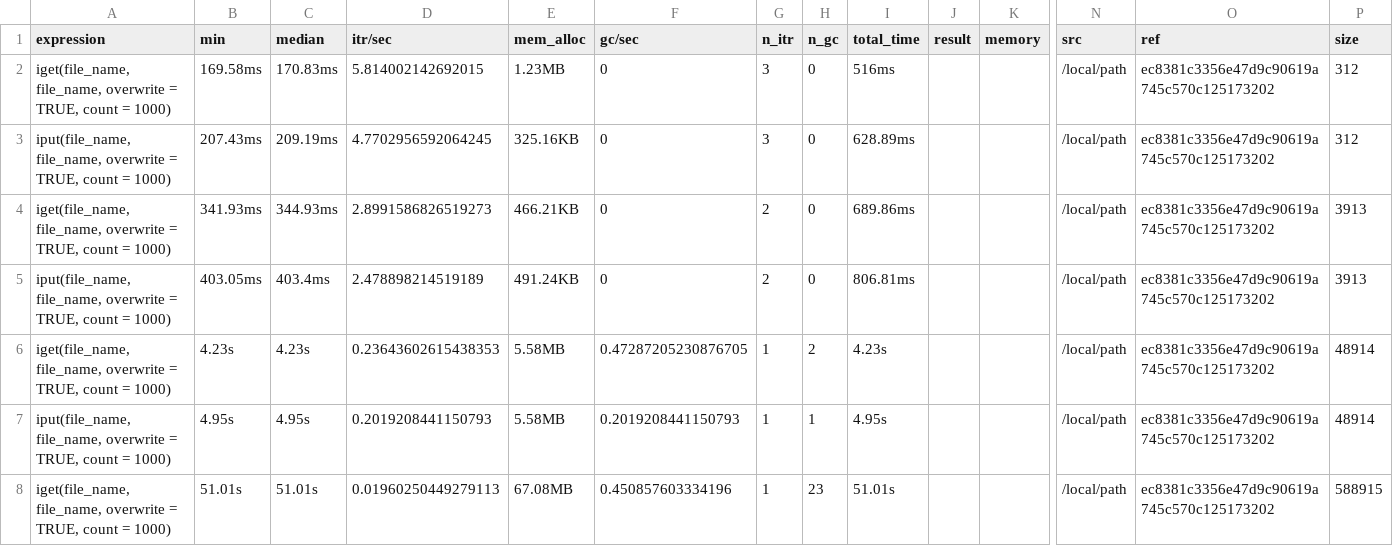
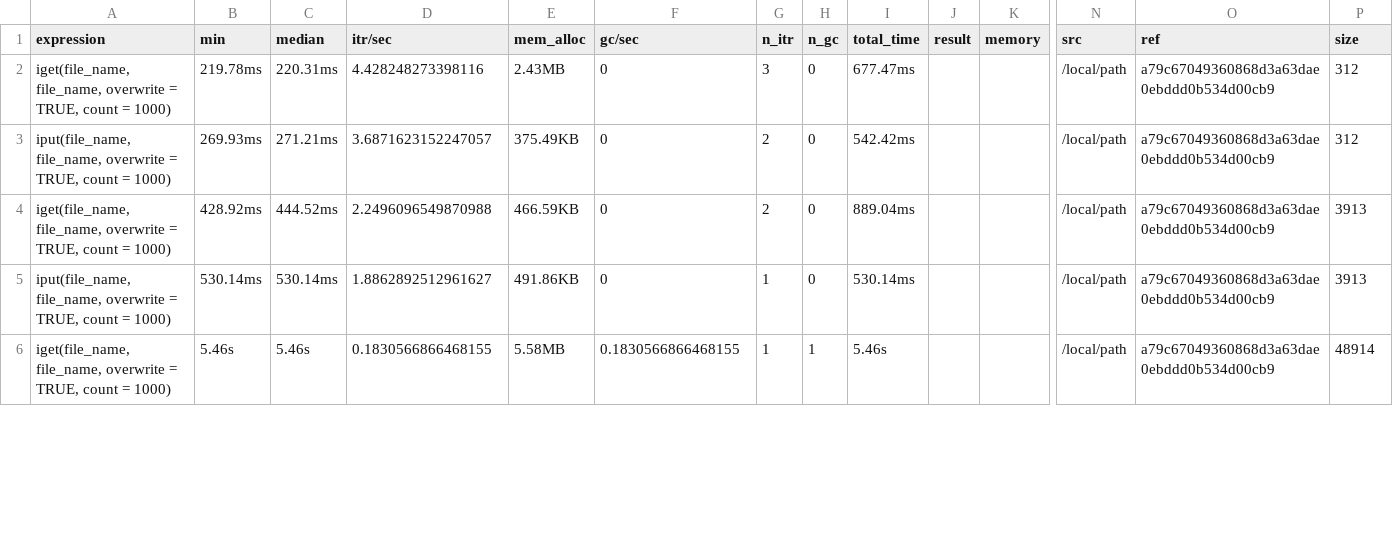
Before and after one commit to irods/irods_client_library_rirods, a TSV file: inst/bench/dev-files.tsv, drawn as a sheet; only a part is shown, gaps mark what is left out; removed rows and columns are numbered as before the commit, all else as after; rows hold the shown columns only; the diff covers the shown part only; the diff names each change by its address in the sheet, - before the commit and + after, or states it on an @@ line.

```diff
--- a/inst/bench/dev-files.tsv
+++ b/inst/bench/dev-files.tsv
-B2 (min): 169.58ms
+B2 (min): 219.78ms
-C2 (median): 170.83ms
+C2 (median): 220.31ms
-D2 (itr/sec): 5.814002142692015
+D2 (itr/sec): 4.428248273398116
-E2 (mem_alloc): 1.23MB
+E2 (mem_alloc): 2.43MB
-I2 (total_time): 516ms
+I2 (total_time): 677.47ms
-O2:O5 (ref): ec8381c3356e47d9c90619a745c570c125173202
+O2:O5 (ref): a79c67049360868d3a63dae0ebddd0b534d00cb9
-B3 (min): 207.43ms
+B3 (min): 269.93ms
-C3 (median): 209.19ms
+C3 (median): 271.21ms
-D3 (itr/sec): 4.7702956592064245
+D3 (itr/sec): 3.6871623152247057
-E3 (mem_alloc): 325.16KB
+E3 (mem_alloc): 375.49KB
-G3 (n_itr): 3
+G3 (n_itr): 2
-I3 (total_time): 628.89ms
+I3 (total_time): 542.42ms
-B4 (min): 341.93ms
+B4 (min): 428.92ms
-C4 (median): 344.93ms
+C4 (median): 444.52ms
-D4 (itr/sec): 2.8991586826519273
+D4 (itr/sec): 2.2496096549870988
-E4 (mem_alloc): 466.21KB
+E4 (mem_alloc): 466.59KB
-I4 (total_time): 689.86ms
+I4 (total_time): 889.04ms
-B5 (min): 403.05ms
+B5 (min): 530.14ms
-C5 (median): 403.4ms
+C5 (median): 530.14ms
-D5 (itr/sec): 2.478898214519189
+D5 (itr/sec): 1.8862892512961627
-E5 (mem_alloc): 491.24KB
+E5 (mem_alloc): 491.86KB
-G5 (n_itr): 2
+G5 (n_itr): 1
-I5 (total_time): 806.81ms
+I5 (total_time): 530.14ms
-row 6: iget(file_name, file_name, overwrite = TRUE, count = 1000) | 4.23s | 4.23s | 0.23643602615438353 | 5.58MB | 0.47287205230876705 | 1 | 2 | 4.23s |  |  | /local/path | ec8381c3356e47d9c90619a745c570c125173202 | 48914
-A6 (expression): iput(file_name, file_name, overwrite…
+A6 (expression): iget(file_name, file_name, overwrite…
-B6 (min): 4.95s
+B6 (min): 5.46s
-C6 (median): 4.95s
+C6 (median): 5.46s
-D6 (itr/sec): 0.2019208441150793
+D6 (itr/sec): 0.1830566866468155
-F6 (gc/sec): 0.2019208441150793
+F6 (gc/sec): 0.1830566866468155
-I6 (total_time): 4.95s
+I6 (total_time): 5.46s
-O6 (ref): ec8381c3356e47d9c90619a745c570c125173202
+O6 (ref): a79c67049360868d3a63dae0ebddd0b534d00cb9
-row 8: iget(file_name, file_name, overwrite = TRUE, count = 1000) | 51.01s | 51.01s | 0.01960250449279113 | 67.08MB | 0.450857603334196 | 1 | 23 | 51.01s |  |  | /local/path | ec8381c3356e47d9c90619a745c570c125173202 | 588915
```
Also changed, not shown: 4 added rows, 2 removed rows and 6 edited cells elsewhere in this file, inst/bench/dev-objects.tsv, inst/bench/main-files.tsv, 4 other files.
